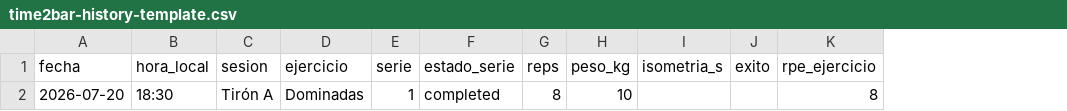
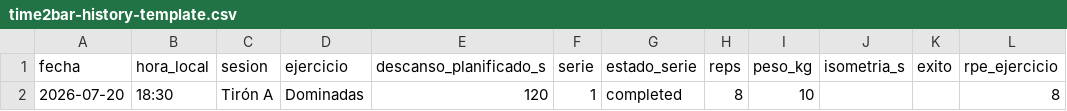
Before and after one commit to Jarilla-Labs/jarillalabs-legal, a CSV file: time2bar/importar/downloads/time2bar-history-template.csv, drawn as a sheet; only a part is shown; the diff names each change by its address in the sheet, - before the commit and + after, or states it on an @@ line.

Commit message:
Add planned rest to Time2Bar imports

```diff
--- a/time2bar/importar/downloads/time2bar-history-template.csv
+++ b/time2bar/importar/downloads/time2bar-history-template.csv
+column E (descanso_planificado_s), row 2: 120
```
Also changed, not shown: 4 other files.
